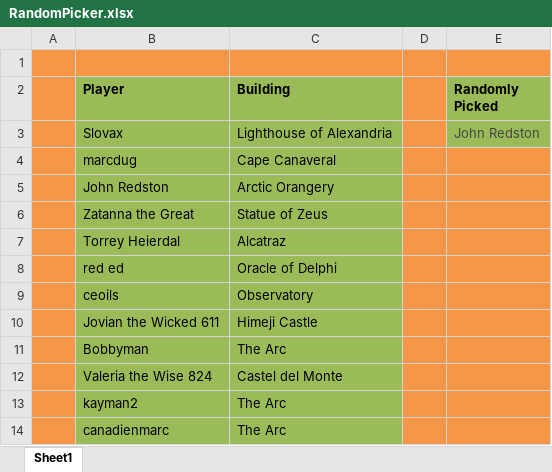
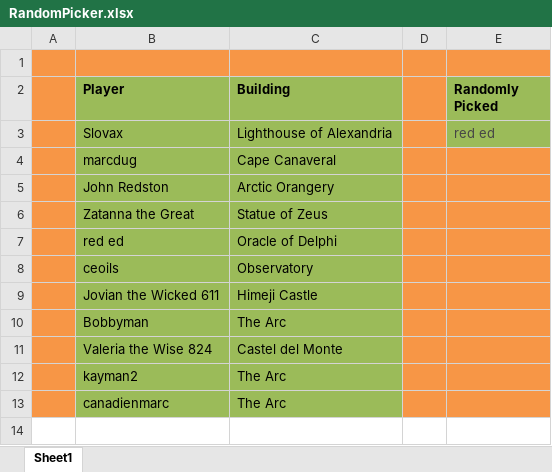
Before and after one commit to LazarusLottery/LazarusLottery.github.io, an Excel workbook: RandomPicker.xlsx, sheet Sheet1, drawn as a sheet; values as stored, in another font and other column widths than the file's, no borders; the diff names each change by its address in the sheet, - before the commit and + after, or states it on an @@ line.

```diff
--- a/RandomPicker.xlsx (sheet Sheet1)
+++ b/RandomPicker.xlsx (sheet Sheet1)
-E3 (Randomly Picked): John Redston
+E3 (Randomly Picked): red ed
-row 7:  | Torrey Heierdal | Alcatraz
```
Also changed, not shown: 2 other files.
